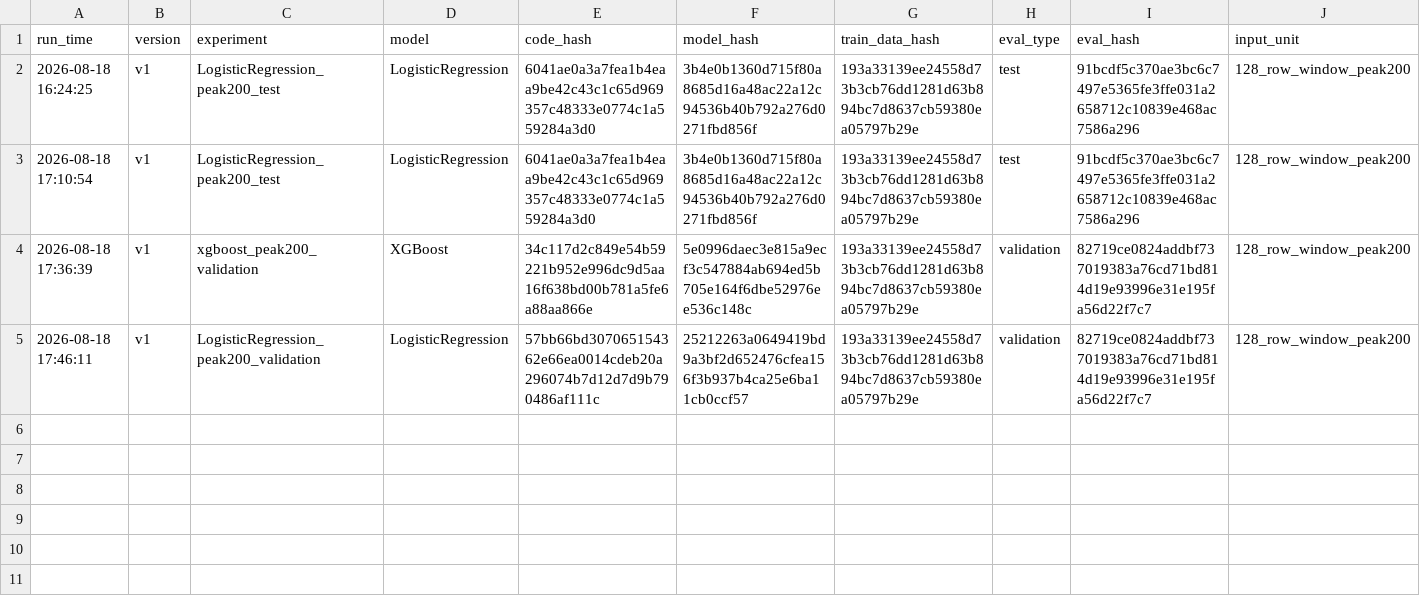
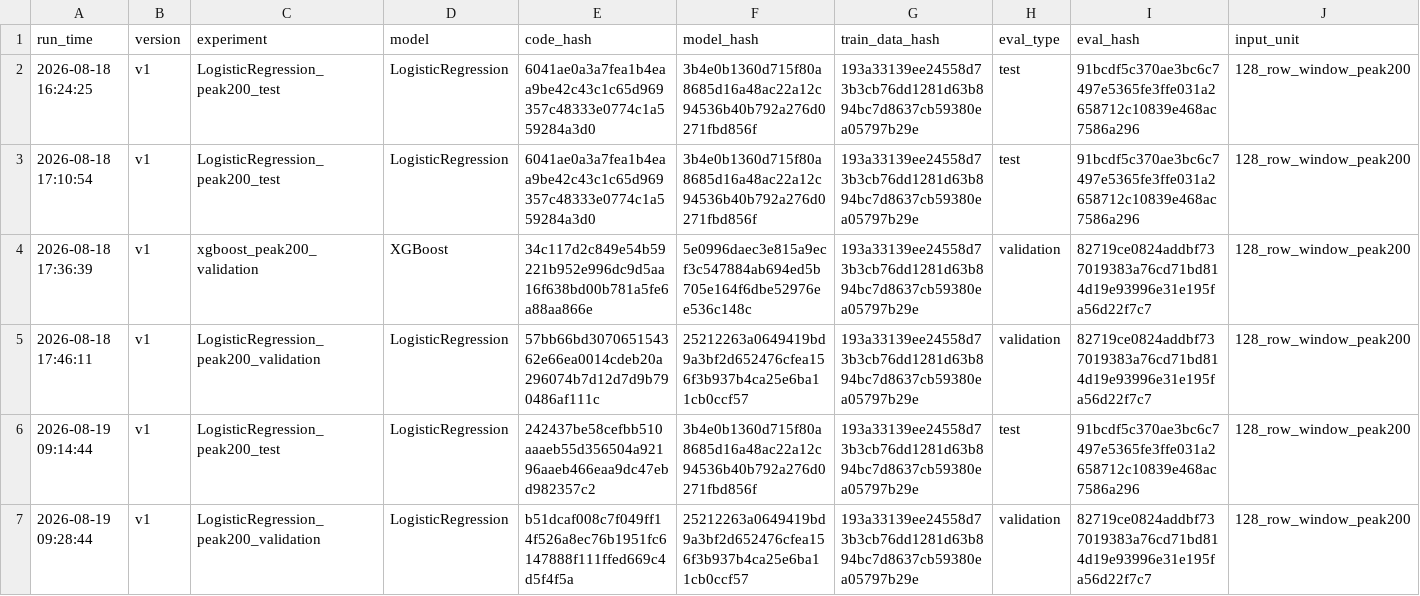
Before and after one commit to rlaalsrnjs6-cmd/EEG-Dataset-for-ADHD, a CSV file: logs/model_results.csv, drawn as a sheet; only a part is shown; rows hold the shown columns only; the diff names each change by its address in the sheet, - before the commit and + after, or states it on an @@ line.

```diff
--- a/logs/model_results.csv
+++ b/logs/model_results.csv
+row 6: 2026-08-19 09:14:44 | v1 | LogisticRegression_peak200_test | LogisticRegression | 242437be58cefbb510aaaeb55d356504a92196aaeb466eaa9dc47ebd982357c2 | 3b4e0b1360d715f80a8685d16a48ac22a12c94536b40b792a276d0271fbd856f | 193a33139ee24558d73b3cb76dd1281d63b894bc7d8637cb59380ea05797b29e | test | 91bcdf5c370ae3bc6c7497e5365fe3ffe031a2658712c10839e468ac7586a296 | 128_row_window_peak200
+row 7: 2026-08-19 09:28:44 | v1 | LogisticRegression_peak200_validation | LogisticRegression | b51dcaf008c7f049ff14f526a8ec76b1951fc6147888f111ffed669c4d5f4f5a | 25212263a0649419bd9a3bf2d652476cfea156f3b937b4ca25e6ba11cb0ccf57 | 193a33139ee24558d73b3cb76dd1281d63b894bc7d8637cb59380ea05797b29e | validation | 82719ce0824addbf737019383a76cd71bd814d19e93996e31e195fa56d22f7c7 | 128_row_window_peak200
```
Also changed, not shown: 13 other files.
